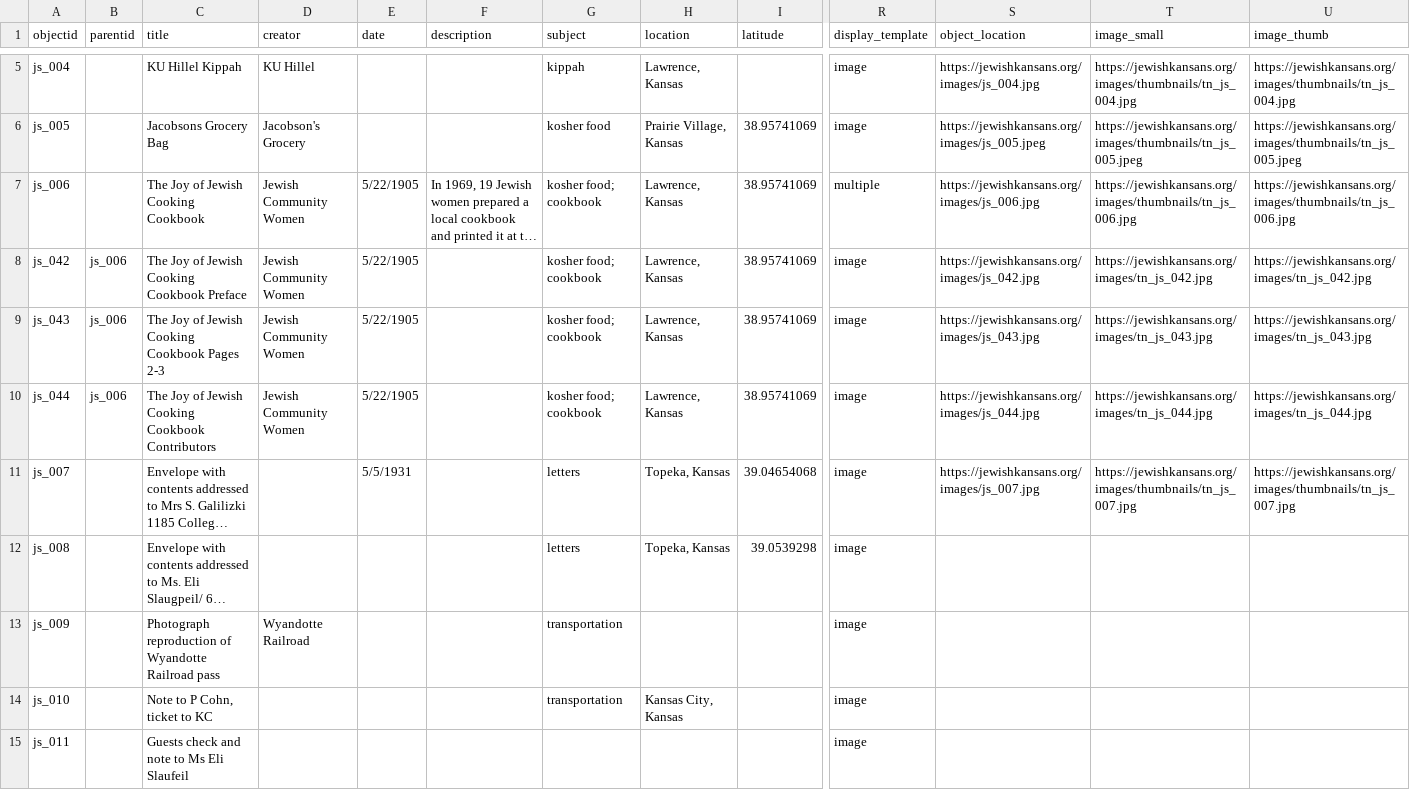
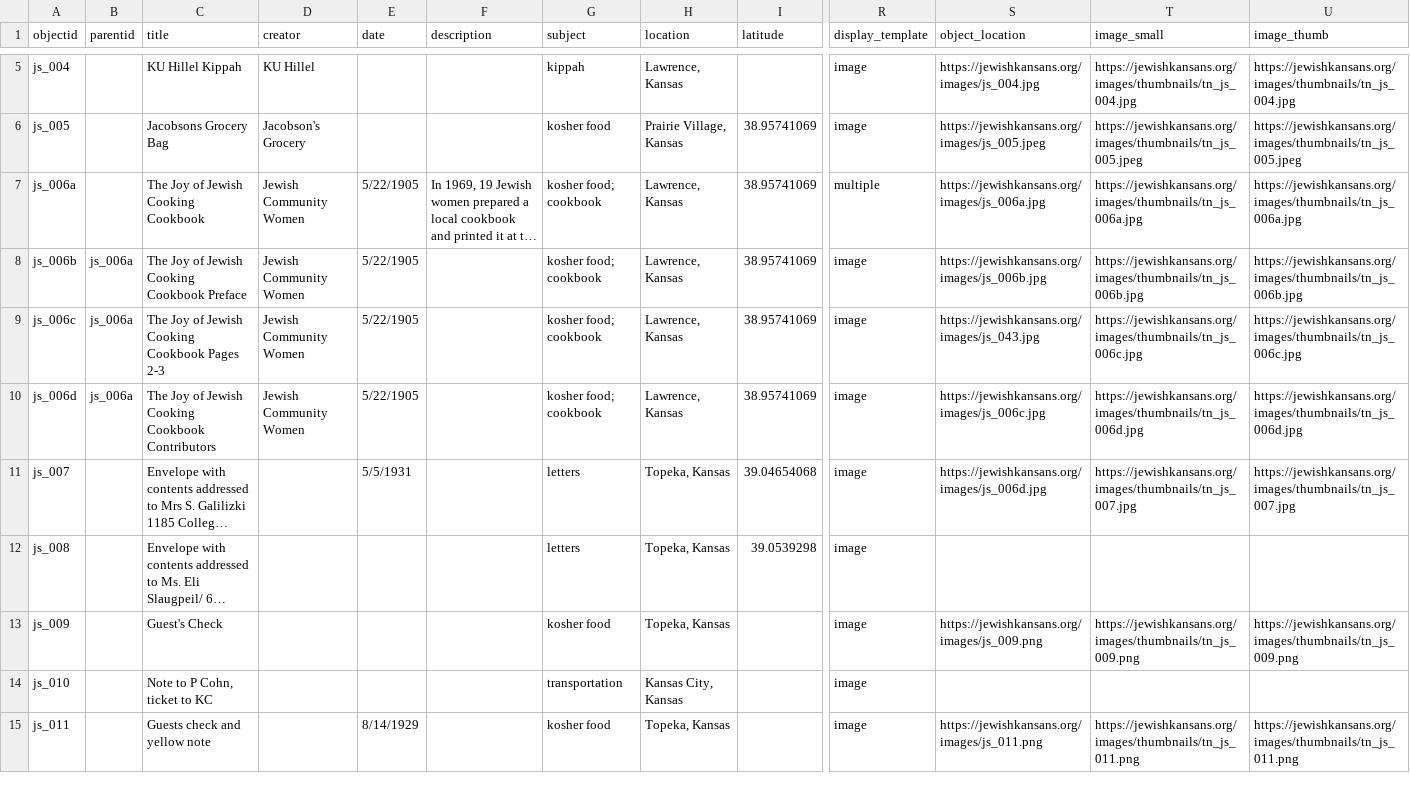
Before and after one commit to collectionbuilder-lis/jewishkansans, a CSV file: _data/jewishkansansdemodata.csv, drawn as a sheet; only a part is shown, gaps mark what is left out; long unchanged cells end in …; the diff covers the shown part only; the diff names each change by its address in the sheet, - before the commit and + after, or states it on an @@ line.

Commit message:
update images

```diff
--- a/_data/jewishkansansdemodata.csv
+++ b/_data/jewishkansansdemodata.csv
-A7 (objectid): js_006
+A7 (objectid): js_006a
-S7 (object_location): https://jewishkansans.org/images/js_006.jpg
+S7 (object_location): https://jewishkansans.org/images/js_006a.jpg
-T7 (image_small): https://jewishkansans.org/images/thumbnails/tn_js_006.jpg
+T7 (image_small): https://jewishkansans.org/images/thumbnails/tn_js_006a.jpg
-U7 (image_thumb): https://jewishkansans.org/images/thumbnails/tn_js_006.jpg
+U7 (image_thumb): https://jewishkansans.org/images/thumbnails/tn_js_006a.jpg
-A8 (objectid): js_042
+A8 (objectid): js_006b
-B8:B10 (parentid): js_006
+B8:B10 (parentid): js_006a
-S8 (object_location): https://jewishkansans.org/images/js_042.jpg
+S8 (object_location): https://jewishkansans.org/images/js_006b.jpg
-T8 (image_small): https://jewishkansans.org/images/tn_js_042.jpg
+T8 (image_small): https://jewishkansans.org/images/thumbnails/tn_js_006b.jpg
-U8 (image_thumb): https://jewishkansans.org/images/tn_js_042.jpg
+U8 (image_thumb): https://jewishkansans.org/images/thumbnails/tn_js_006b.jpg
-A9 (objectid): js_043
+A9 (objectid): js_006c
-T9 (image_small): https://jewishkansans.org/images/tn_js_043.jpg
+T9 (image_small): https://jewishkansans.org/images/thumbnails/tn_js_006c.jpg
-U9 (image_thumb): https://jewishkansans.org/images/tn_js_043.jpg
+U9 (image_thumb): https://jewishkansans.org/images/thumbnails/tn_js_006c.jpg
-A10 (objectid): js_044
+A10 (objectid): js_006d
-S10 (object_location): https://jewishkansans.org/images/js_044.jpg
+S10 (object_location): https://jewishkansans.org/images/js_006c.jpg
-T10 (image_small): https://jewishkansans.org/images/tn_js_044.jpg
+T10 (image_small): https://jewishkansans.org/images/thumbnails/tn_js_006d.jpg
-U10 (image_thumb): https://jewishkansans.org/images/tn_js_044.jpg
+U10 (image_thumb): https://jewishkansans.org/images/thumbnails/tn_js_006d.jpg
-S11 (object_location): https://jewishkansans.org/images/js_007.jpg
+S11 (object_location): https://jewishkansans.org/images/js_006d.jpg
-C13 (title): Photograph reproduction of Wyandotte Railroad pass
+C13 (title): Guest's Check
-D13 (creator): Wyandotte Railroad
+D13 (creator): (empty)
-G13 (subject): transportation
+G13 (subject): kosher food
-H13 (location): (empty)
+H13 (location): Topeka, Kansas
-S13 (object_location): (empty)
+S13 (object_location): https://jewishkansans.org/images/js_009.png
-T13 (image_small): (empty)
+T13 (image_small): https://jewishkansans.org/images/thumbnails/tn_js_009.png
-U13 (image_thumb): (empty)
+U13 (image_thumb): https://jewishkansans.org/images/thumbnails/tn_js_009.png
-C15 (title): Guests check and note to Ms Eli Slaufeil
+C15 (title): Guests check and yellow note
-E15 (date): (empty)
+E15 (date): 8/14/1929
-G15 (subject): (empty)
+G15 (subject): kosher food
-H15 (location): (empty)
+H15 (location): Topeka, Kansas
-S15 (object_location): (empty)
+S15 (object_location): https://jewishkansans.org/images/js_011.png
-T15 (image_small): (empty)
+T15 (image_small): https://jewishkansans.org/images/thumbnails/tn_js_011.png
-U15 (image_thumb): (empty)
+U15 (image_thumb): https://jewishkansans.org/images/thumbnails/tn_js_011.png
```
Also changed, not shown: 4 added rows and 19 edited cells elsewhere in this file.
